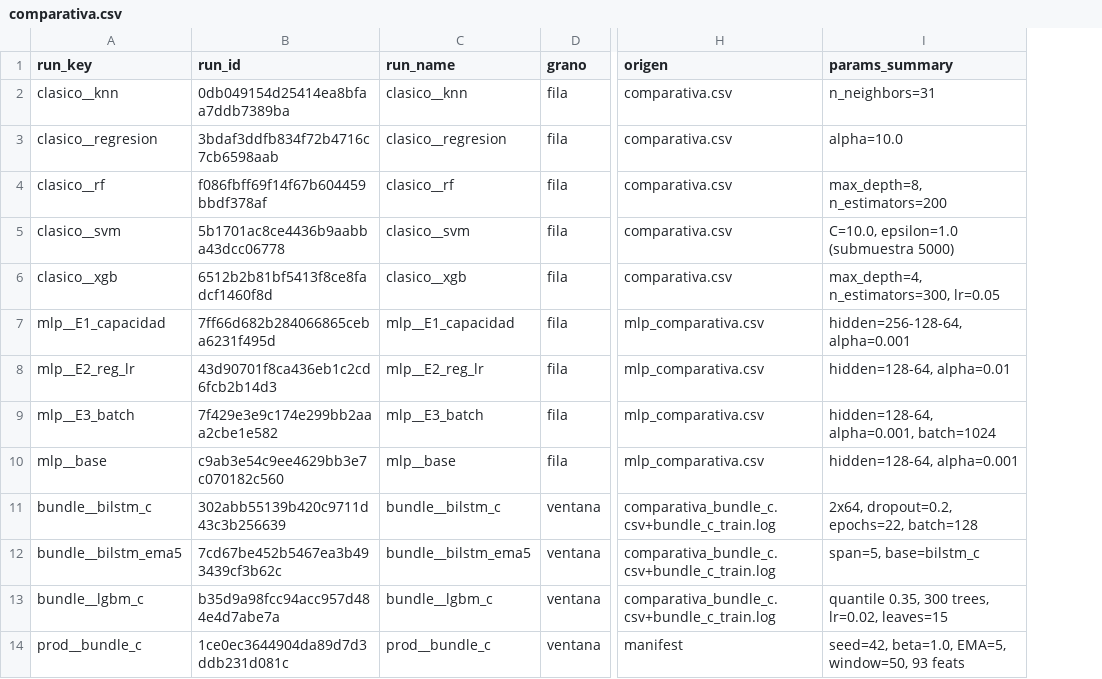
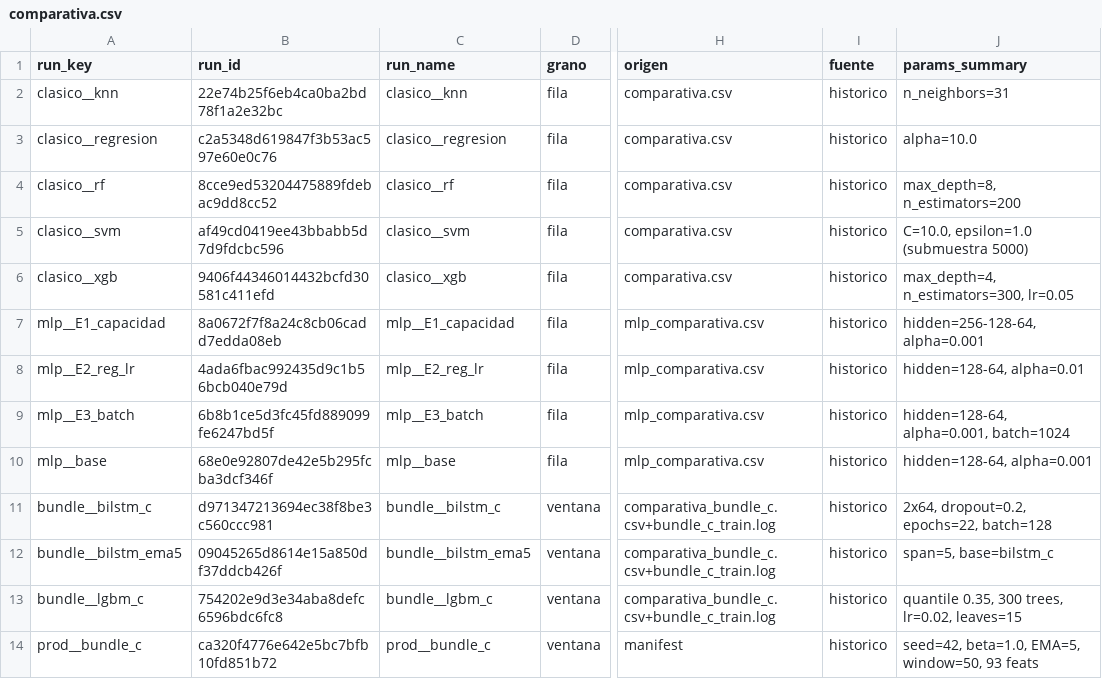
Before and after one commit to mikelrh-dev/nasa-rul-ds02, a CSV file: docs/evidencia/mlflow/comparativa.csv, drawn as a sheet; only a part is shown, gaps mark what is left out; the diff names each change by its address in the sheet, - before the commit and + after, or states it on an @@ line.

Commit message:
feat(mlflow): evaluacion en vivo y backfill con ciclo_norm documentado
mlflow_live.py evalua los artefactos contra el store sin serving; backfill
y patch_mlflow_live_notebooks alinean los 13 runs y el export
comparativa.csv. Sin store de artefactos: el binario sigue en models/.

```diff
--- a/docs/evidencia/mlflow/comparativa.csv
+++ b/docs/evidencia/mlflow/comparativa.csv
+column I (fuente), rows 2-14: all historico
-B2 (run_id): 0db049154d25414ea8bfaa7ddb7389ba
+B2 (run_id): 22e74b25f6eb4ca0ba2bd78f1a2e32bc
-B3 (run_id): 3bdaf3ddfb834f72b4716c7cb6598aab
+B3 (run_id): c2a5348d619847f3b53ac597e60e0c76
-B4 (run_id): f086fbff69f14f67b604459bbdf378af
+B4 (run_id): 8cce9ed53204475889fdebac9dd8cc52
-B5 (run_id): 5b1701ac8ce4436b9aabba43dcc06778
+B5 (run_id): af49cd0419ee43bbabb5d7d9fdcbc596
-B6 (run_id): 6512b2b81bf5413f8ce8fadcf1460f8d
+B6 (run_id): 9406f44346014432bcfd30581c411efd
-B7 (run_id): 7ff66d682b284066865ceba6231f495d
+B7 (run_id): 8a0672f7f8a24c8cb06cadd7edda08eb
-B8 (run_id): 43d90701f8ca436eb1c2cd6fcb2b14d3
+B8 (run_id): 4ada6fbac992435d9c1b56bcb040e79d
-B9 (run_id): 7f429e3e9c174e299bb2aaa2cbe1e582
+B9 (run_id): 6b8b1ce5d3fc45fd889099fe6247bd5f
-B10 (run_id): c9ab3e54c9ee4629bb3e7c070182c560
+B10 (run_id): 68e0e92807de42e5b295fcba3dcf346f
-B11 (run_id): 302abb55139b420c9711d43c3b256639
+B11 (run_id): d971347213694ec38f8be3c560ccc981
-B12 (run_id): 7cd67be452b5467ea3b493439cf3b62c
+B12 (run_id): 09045265d8614e15a850df37ddcb426f
-B13 (run_id): b35d9a98fcc94acc957d484e4d7abe7a
+B13 (run_id): 754202e9d3e34aba8defc6596bdc6fc8
-B14 (run_id): 1ce0ec3644904da89d7d3ddb231d081c
+B14 (run_id): ca320f4776e642e5bc7bfb10fd851b72
```
Also changed, not shown: 5 other files.
